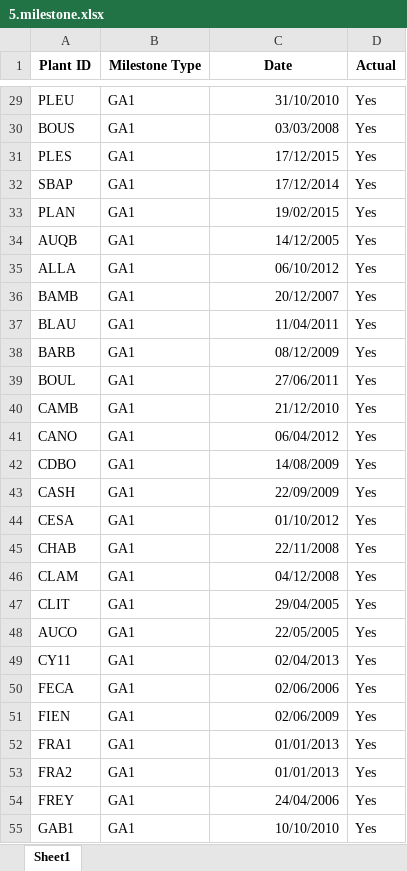
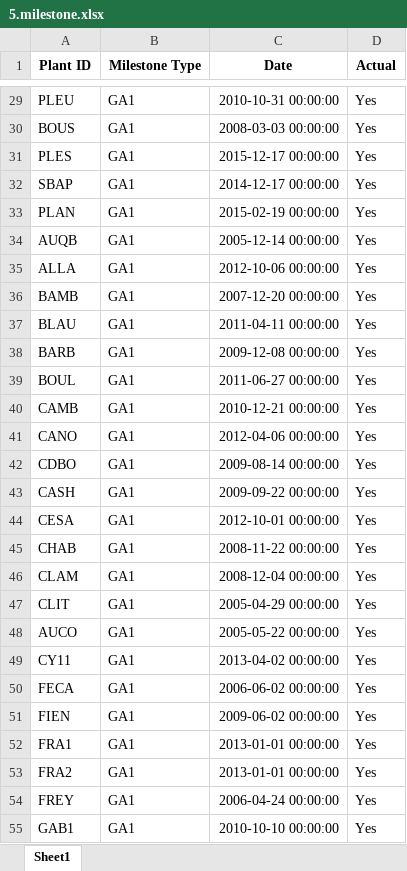
Before and after one commit to kclementedf/centralparc, an Excel workbook: 03.Import data/01.Brut/5.milestone.xlsx, sheet Sheet1, drawn as a sheet; only a part is shown, gaps mark what is left out; values as stored, in another font and other column widths than the file's, no borders; the diff covers the shown part only; the diff names each change by its address in the sheet, - before the commit and + after, or states it on an @@ line.

```diff
--- a/03.Import data/01.Brut/5.milestone.xlsx (sheet Sheet1)
+++ b/03.Import data/01.Brut/5.milestone.xlsx (sheet Sheet1)
-C29 (Date): 31/10/2010
+C29 (Date): 2010-10-31 00:00:00
-C30 (Date): 03/03/2008
+C30 (Date): 2008-03-03 00:00:00
-C31 (Date): 17/12/2015
+C31 (Date): 2015-12-17 00:00:00
-C32 (Date): 17/12/2014
+C32 (Date): 2014-12-17 00:00:00
-C33 (Date): 19/02/2015
+C33 (Date): 2015-02-19 00:00:00
-C34 (Date): 14/12/2005
+C34 (Date): 2005-12-14 00:00:00
-C35 (Date): 06/10/2012
+C35 (Date): 2012-10-06 00:00:00
-C36 (Date): 20/12/2007
+C36 (Date): 2007-12-20 00:00:00
-C37 (Date): 11/04/2011
+C37 (Date): 2011-04-11 00:00:00
-C38 (Date): 08/12/2009
+C38 (Date): 2009-12-08 00:00:00
-C39 (Date): 27/06/2011
+C39 (Date): 2011-06-27 00:00:00
-C40 (Date): 21/12/2010
+C40 (Date): 2010-12-21 00:00:00
-C41 (Date): 06/04/2012
+C41 (Date): 2012-04-06 00:00:00
-C42 (Date): 14/08/2009
+C42 (Date): 2009-08-14 00:00:00
-C43 (Date): 22/09/2009
+C43 (Date): 2009-09-22 00:00:00
-C44 (Date): 01/10/2012
+C44 (Date): 2012-10-01 00:00:00
-C45 (Date): 22/11/2008
+C45 (Date): 2008-11-22 00:00:00
-C46 (Date): 04/12/2008
+C46 (Date): 2008-12-04 00:00:00
-C47 (Date): 29/04/2005
+C47 (Date): 2005-04-29 00:00:00
-C48 (Date): 22/05/2005
+C48 (Date): 2005-05-22 00:00:00
-C49 (Date): 02/04/2013
+C49 (Date): 2013-04-02 00:00:00
-C50 (Date): 02/06/2006
+C50 (Date): 2006-06-02 00:00:00
-C51 (Date): 02/06/2009
+C51 (Date): 2009-06-02 00:00:00
-C52:C53 (Date): 01/01/2013
+C52:C53 (Date): 2013-01-01 00:00:00
-C54 (Date): 24/04/2006
+C54 (Date): 2006-04-24 00:00:00
-C55 (Date): 10/10/2010
+C55 (Date): 2010-10-10 00:00:00
```
Also changed, not shown: 327 edited cells elsewhere in this sheet, 03.Import data/01.Brut/10.contract.xlsx, 03.Import data/01.Brut/3.plant_wind.xlsx, 3 other files.
